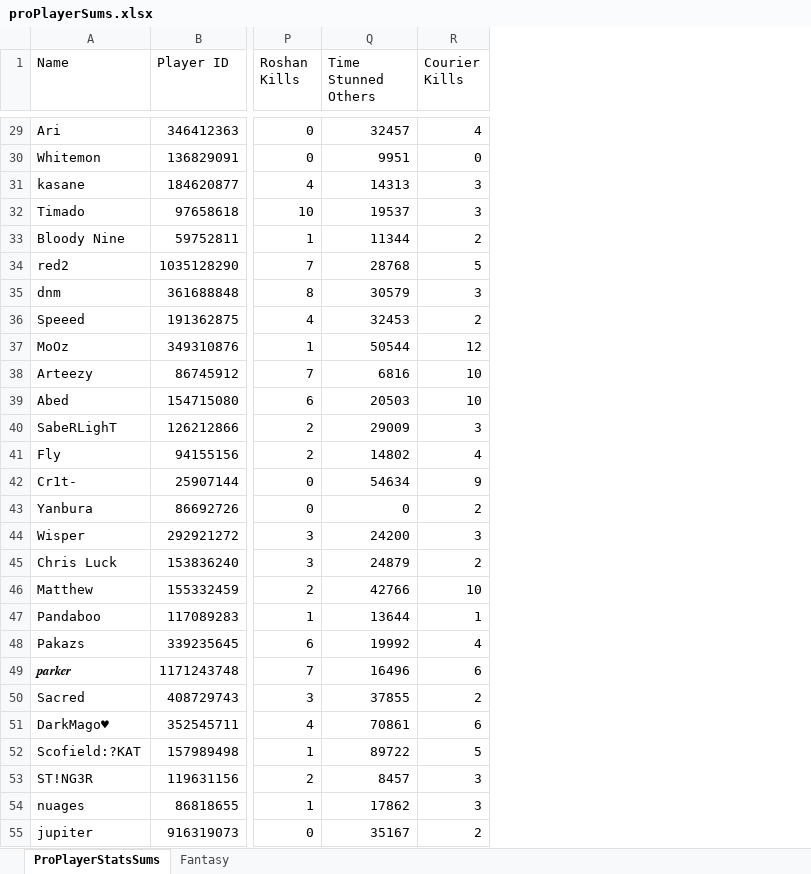
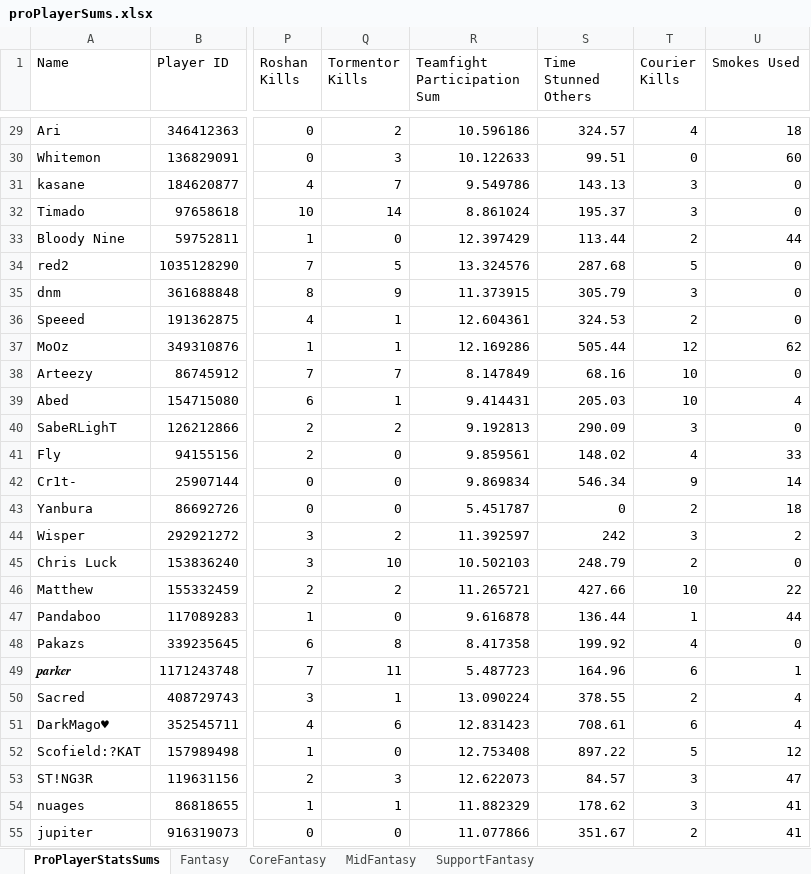
Before and after one commit to Mvtj22/Dota2Fantasy, an Excel workbook: proPlayerSums.xlsx, sheet ProPlayerStatsSums, drawn as a sheet; only a part is shown, gaps mark what is left out; values as stored, in another font and other column widths than the file's, no borders; table styles not drawn; addresses are those after the commit; the diff covers the shown part only; the diff names each change by its address in the sheet, - before the commit and + after, or states it on an @@ line.

```diff
--- a/proPlayerSums.xlsx (sheet ProPlayerStatsSums)
+++ b/proPlayerSums.xlsx (sheet ProPlayerStatsSums)
+sheet tab: CoreFantasy
+sheet tab: MidFantasy
+sheet tab: SupportFantasy
+column Q (Tormentor Kills), rows 29-55: 2 | 3 | 7 | 14 | 0 | 5 | 9 | 1 | 1 | 7 | 1 | 2 | 0 | 0 | 0 | 2 | 10 | 2 | 0 | 8 | 11 | 1 | 6 | 0 | 3 | 1 | 0
+column R (Teamfight Participation Sum), rows 29-55: 10.596186 | 10.122633 | 9.549786 | 8.861024 | 12.397429 | 13.324576 | 11.373915 | 12.604361 | 12.169286 | 8.147849 | 9.414431 | 9.192813 | 9.859561 | 9.869834 | 5.451787 | 11.392597 | 10.502103 | 11.265721 | 9.616878 | 8.417358 | 5.487723 | 13.090224 | 12.831423 | 12.753408 | 12.622073 | 11.882329 | 11.077866
+column U (Smokes Used), rows 29-55: 18 | 60 | 0 | 0 | 44 | 0 | 0 | 0 | 62 | 0 | 4 | 0 | 33 | 14 | 18 | 2 | 0 | 22 | 44 | 0 | 1 | 4 | 4 | 12 | 47 | 41 | 41
-S29 (Time Stunned Others): 32457
+S29 (Time Stunned Others): 324.57
-S30 (Time Stunned Others): 9951
+S30 (Time Stunned Others): 99.51
-S31 (Time Stunned Others): 14313
+S31 (Time Stunned Others): 143.13
-S32 (Time Stunned Others): 19537
+S32 (Time Stunned Others): 195.37
-S33 (Time Stunned Others): 11344
+S33 (Time Stunned Others): 113.44
-S34 (Time Stunned Others): 28768
+S34 (Time Stunned Others): 287.68
-S35 (Time Stunned Others): 30579
+S35 (Time Stunned Others): 305.79
-S36 (Time Stunned Others): 32453
+S36 (Time Stunned Others): 324.53
-S37 (Time Stunned Others): 50544
+S37 (Time Stunned Others): 505.44
-S38 (Time Stunned Others): 6816
+S38 (Time Stunned Others): 68.16
-S39 (Time Stunned Others): 20503
+S39 (Time Stunned Others): 205.03
-S40 (Time Stunned Others): 29009
+S40 (Time Stunned Others): 290.09
-S41 (Time Stunned Others): 14802
+S41 (Time Stunned Others): 148.02
-S42 (Time Stunned Others): 54634
+S42 (Time Stunned Others): 546.34
-S44 (Time Stunned Others): 24200
+S44 (Time Stunned Others): 242
-S45 (Time Stunned Others): 24879
+S45 (Time Stunned Others): 248.79
-S46 (Time Stunned Others): 42766
+S46 (Time Stunned Others): 427.66
-S47 (Time Stunned Others): 13644
+S47 (Time Stunned Others): 136.44
-S48 (Time Stunned Others): 19992
+S48 (Time Stunned Others): 199.92
-S49 (Time Stunned Others): 16496
+S49 (Time Stunned Others): 164.96
-S50 (Time Stunned Others): 37855
+S50 (Time Stunned Others): 378.55
-S51 (Time Stunned Others): 70861
+S51 (Time Stunned Others): 708.61
-S52 (Time Stunned Others): 89722
+S52 (Time Stunned Others): 897.22
-S53 (Time Stunned Others): 8457
+S53 (Time Stunned Others): 84.57
-S54 (Time Stunned Others): 17862
+S54 (Time Stunned Others): 178.62
-S55 (Time Stunned Others): 35167
+S55 (Time Stunned Others): 351.67
```
Also changed, not shown: 219 edited cells elsewhere in this sheet, sheet Fantasy, 2 other files.
